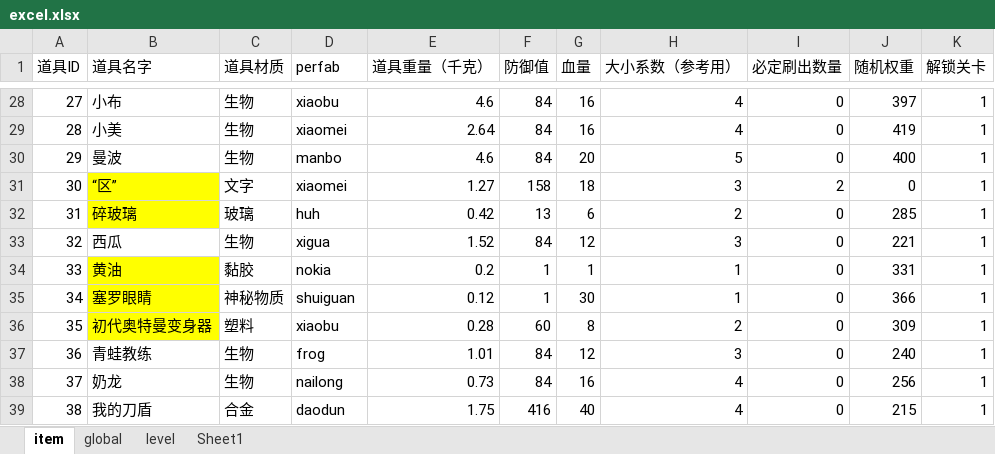
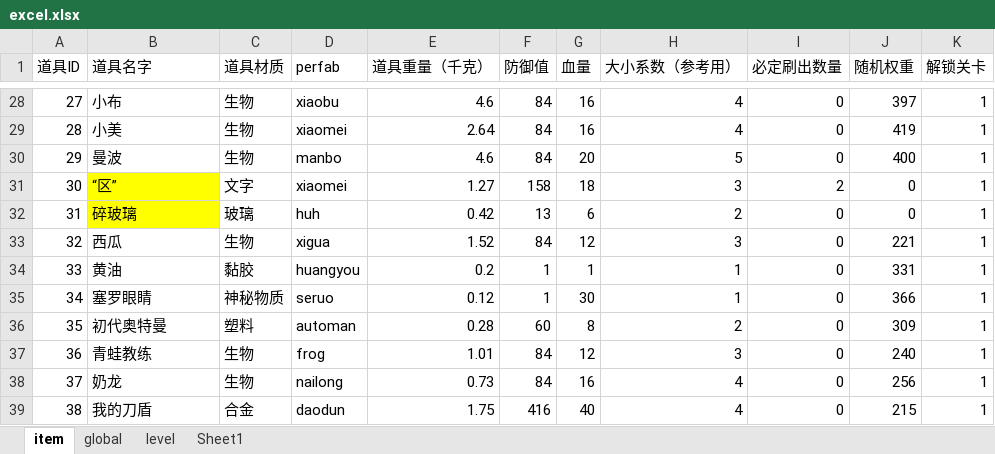
Before and after one commit to xiaotu1234/2026CIGA, an Excel workbook: Assets/Excel/excel.xlsx, sheet item, drawn as a sheet; only a part is shown, gaps mark what is left out; values as stored, in another font and other column widths than the file's, no borders; the diff names each change by its address in the sheet, - before the commit and + after, or states it on an @@ line.

```diff
--- a/Assets/Excel/excel.xlsx (sheet item)
+++ b/Assets/Excel/excel.xlsx (sheet item)
-J32 (随机权重): 285
+J32 (随机权重): 0
-B34:B36 fill: #FFFF00
+B34:B36 fill: none
-D34 (perfab): nokia
+D34 (perfab): huangyou
-D35 (perfab): shuiguan
+D35 (perfab): seruo
-B36 (道具名字): 初代奥特曼变身器
+B36 (道具名字): 初代奥特曼
-D36 (perfab): xiaobu
+D36 (perfab): automan
```
Also changed, not shown: 16 other files.
